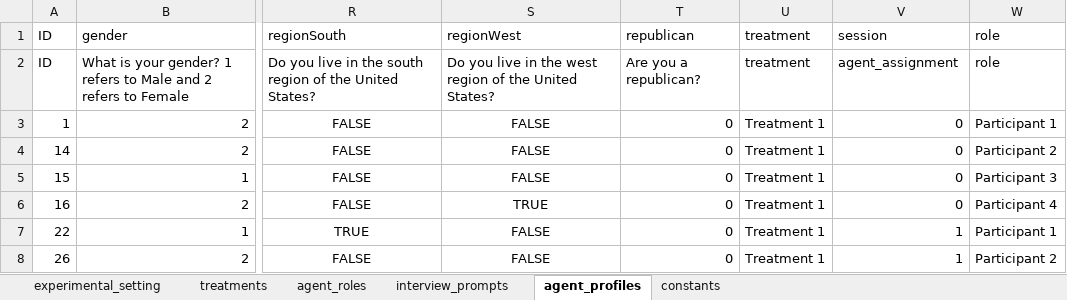
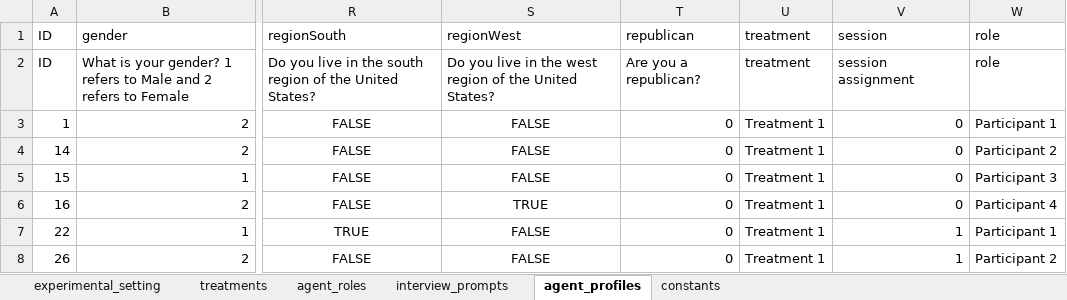
Before and after one commit to Samoylo57/talking-to-machines, an Excel workbook: demos/public_good_experiment_prompt_template.xlsx, sheet agent_profiles, drawn as a sheet; only a part is shown, gaps mark what is left out; values as stored, in another font and other column widths than the file's, no borders; the diff names each change by its address in the sheet, - before the commit and + after, or states it on an @@ line.

```diff
--- a/demos/public_good_experiment_prompt_template.xlsx (sheet agent_profiles)
+++ b/demos/public_good_experiment_prompt_template.xlsx (sheet agent_profiles)
-V2 (session): agent_assignment
+V2 (session): session assignment
```
Also changed, not shown: sheet agent_roles, sheet interview_prompts, 2 other files.
